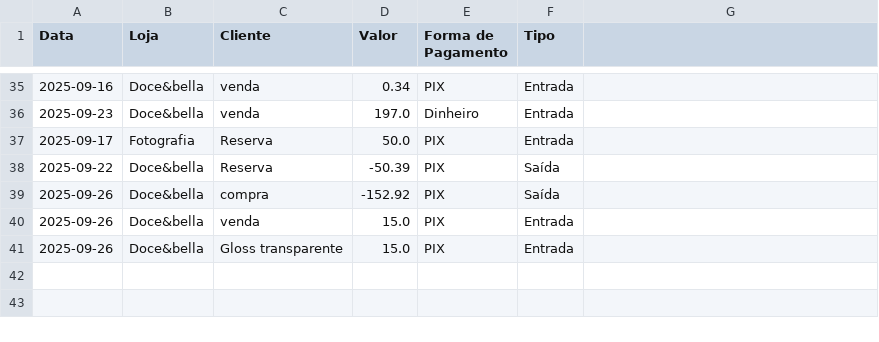
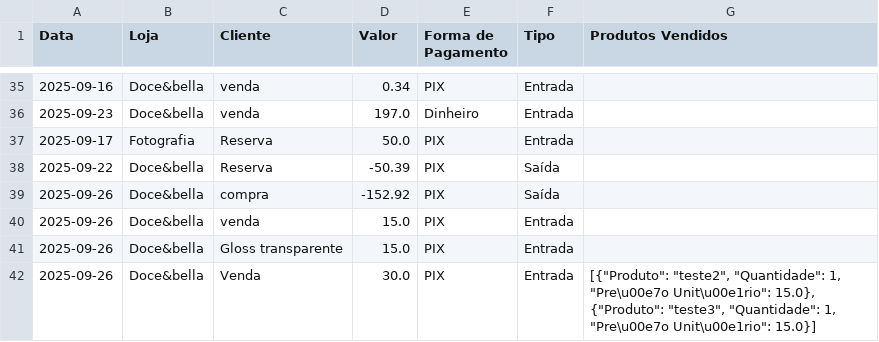
Before and after one commit to ribeiromendes5014-design/fluxo, a CSV file: livro_caixa.csv, drawn as a sheet; only a part is shown, gaps mark what is left out; the diff names each change by its address in the sheet, - before the commit and + after, or states it on an @@ line.

Commit message:
Atualiza livro caixa via Streamlit (com produtos)

```diff
--- a/livro_caixa.csv
+++ b/livro_caixa.csv
-G1: (empty)
+G1: Produtos Vendidos
+row 42: 2025-09-26 | Doce&bella | Venda | 30.0 | PIX | Entrada | [{"Produto": "teste2", "Quantidade": 1, "Pre\u00e7o Unit\u00e1rio": 15.0}, {"Produto": "teste3", "Quantidade": 1, "Pre\u00e7o Unit\u00e1rio": 15.0}]
```
